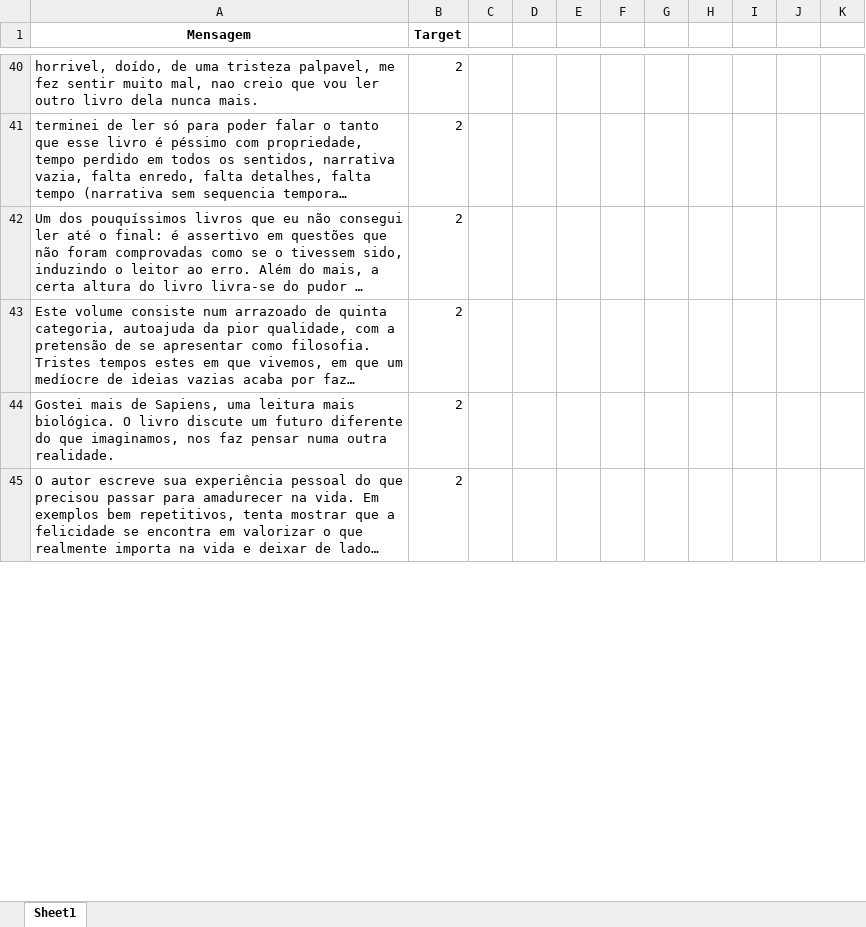
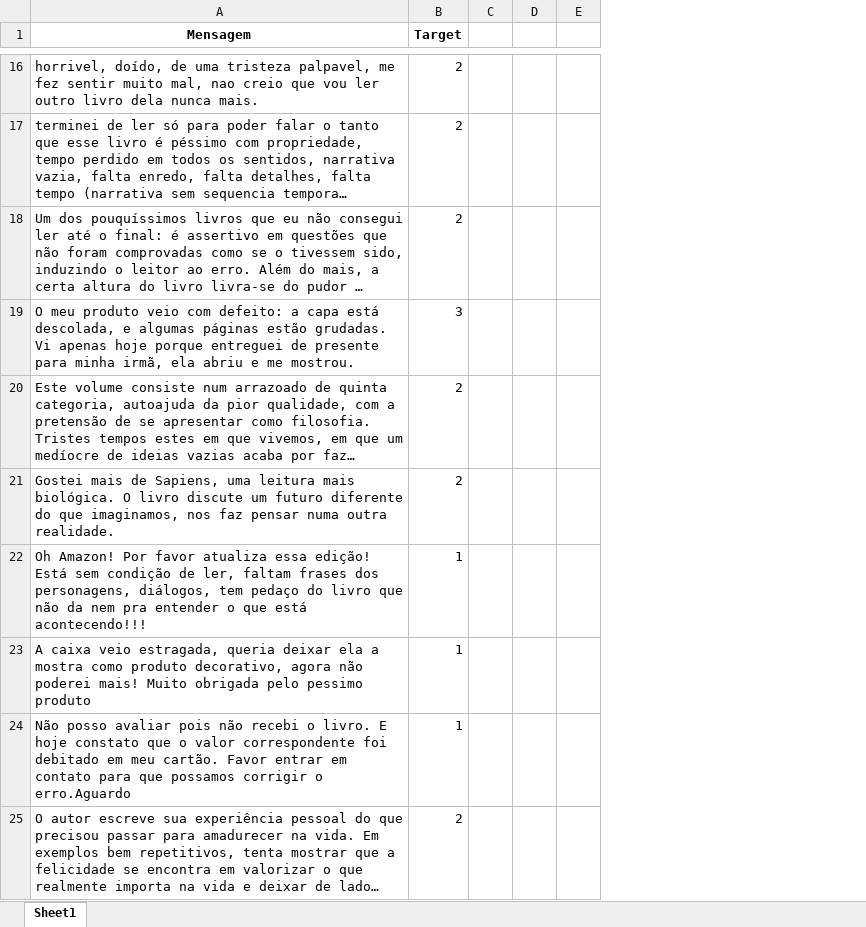
Before and after one commit to Phvr06/cdados-p1, an Excel workbook: dados_treino.xlsx, sheet Sheet1, drawn as a sheet; only a part is shown, gaps mark what is left out; long unchanged cells end in …; values as stored, in another font and other column widths than the file's, no borders; removed rows and columns are numbered as before the commit, all else as after; the diff covers the shown part only; the diff names each change by its address in the sheet, - before the commit and + after, or states it on an @@ line.

```diff
--- a/dados_treino.xlsx (sheet Sheet1)
+++ b/dados_treino.xlsx (sheet Sheet1)
-column D, empty
-column E, empty
-column F, empty
-column G, empty
-column H, empty
-column I, empty
@@ row 63 moved to row 19: O meu produto veio com defeito: a capa e… @@
+row 22: Oh Amazon! Por favor atualiza essa edição! Está sem condição de ler, faltam frases dos personagens, diálogos, tem pedaço do livro que não da nem pra entender o que está acontecendo!!! | 1
+row 23: A caixa veio estragada, queria deixar ela a mostra como produto decorativo, agora não poderei mais! Muito obrigada pelo pessimo produto | 1
+row 24: Não posso avaliar pois não recebi o livro. E hoje constato que o valor correspondente foi debitado em meu cartão. Favor entrar em contato para que possamos corrigir o erro.Aguardo | 1
```
Also changed, not shown: 211 added rows, 4 removed rows, 30 moved rows, 5 edited cells and merged cells elsewhere in this sheet, 2 other files.
